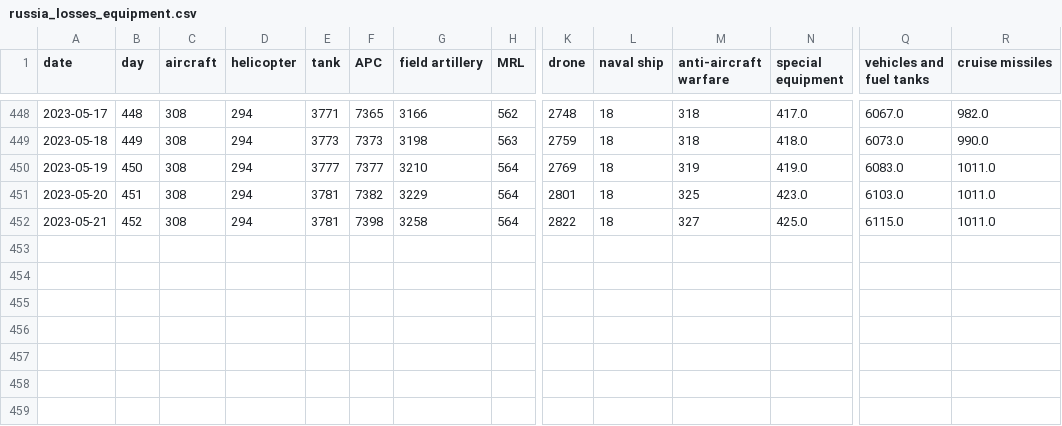
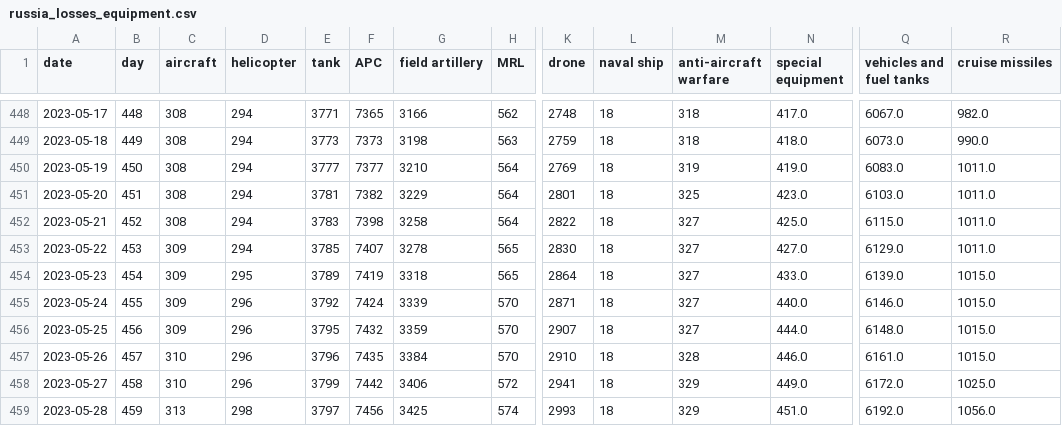
Before and after one commit to taw/open-source-adventures, a CSV file: docs/episode-29/tanks/russia_losses_equipment.csv, drawn as a sheet; only a part is shown, gaps mark what is left out; rows hold the shown columns only; the diff names each change by its address in the sheet, - before the commit and + after, or states it on an @@ line.

Commit message:
Data Update

```diff
--- a/docs/episode-29/tanks/russia_losses_equipment.csv
+++ b/docs/episode-29/tanks/russia_losses_equipment.csv
-E452 (tank): 3781
+E452 (tank): 3783
+row 453: 2023-05-22 | 453 | 309 | 294 | 3785 | 7407 | 3278 | 565 | 2830 | 18 | 327 | 427.0 | 6129.0 | 1011.0
+row 454: 2023-05-23 | 454 | 309 | 295 | 3789 | 7419 | 3318 | 565 | 2864 | 18 | 327 | 433.0 | 6139.0 | 1015.0
+row 455: 2023-05-24 | 455 | 309 | 296 | 3792 | 7424 | 3339 | 570 | 2871 | 18 | 327 | 440.0 | 6146.0 | 1015.0
+row 456: 2023-05-25 | 456 | 309 | 296 | 3795 | 7432 | 3359 | 570 | 2907 | 18 | 327 | 444.0 | 6148.0 | 1015.0
+row 457: 2023-05-26 | 457 | 310 | 296 | 3796 | 7435 | 3384 | 570 | 2910 | 18 | 328 | 446.0 | 6161.0 | 1015.0
+row 458: 2023-05-27 | 458 | 310 | 296 | 3799 | 7442 | 3406 | 572 | 2941 | 18 | 329 | 449.0 | 6172.0 | 1025.0
+row 459: 2023-05-28 | 459 | 313 | 298 | 3797 | 7456 | 3425 | 574 | 2993 | 18 | 329 | 451.0 | 6192.0 | 1056.0
```
Also changed, not shown: docs/episode-30/russia_losses_equipment.982e4e03.csv, docs/episode-31/russia_losses_equipment.csv, 50 other files.
